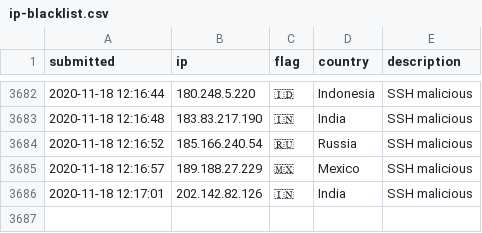
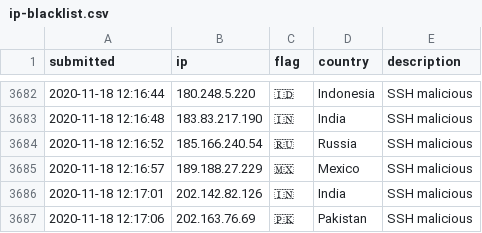
Before and after one commit to l-perrone/IoC, a CSV file: ip-blacklist.csv, drawn as a sheet; only a part is shown, gaps mark what is left out.

Commit message:
New IoC pushed.

```diff
--- a/ip-blacklist.csv
+++ b/ip-blacklist.csv
@@ -3686 +3686,2 @@ submitted, ip, flag, country, description
 2020-11-18 12:17:01, 202.142.82.126, 🇮🇳, India, SSH malicious
+2020-11-18 12:17:06, 202.163.76.69, 🇵🇰, Pakistan, SSH malicious
```
